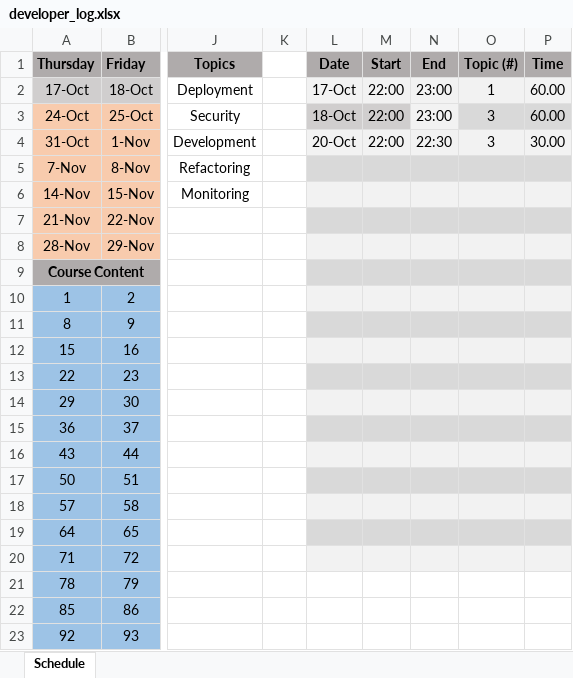
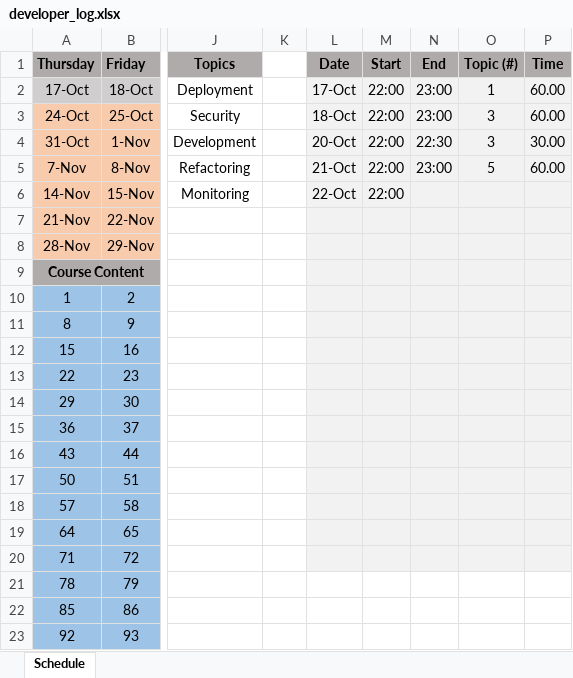
Before and after one commit to slaytr/Project-AWS, an Excel workbook: Developer/developer_log.xlsx, sheet Schedule, drawn as a sheet; only a part is shown, gaps mark what is left out; values as stored, in another font and other column widths than the file's, no borders; the diff names each change by its address in the sheet, - before the commit and + after, or states it on an @@ line.

```diff
--- a/Developer/developer_log.xlsx (sheet Schedule)
+++ b/Developer/developer_log.xlsx (sheet Schedule)
-L3:M3 fill: #D0CECE
+L3:M3 fill: #F2F2F2
-O3:P3 fill: #D9D9D9
+O3:P3 fill: #F2F2F2
-L5 (Date): (empty)
+L5 (Date): 21-Oct
-L5:P5 fill: #D9D9D9
+L5:P5 fill: #F2F2F2
-M5:M6 (Start): (empty)
+M5:M6 (Start): 22:00
-N5 (End): (empty)
+N5 (End): 23:00
-O5 (Topic (#)): (empty)
+O5 (Topic (#)): 5
-P5 (Time): (empty)
+P5 (Time): 60.00
-L6 (Date): (empty)
+L6 (Date): 22-Oct
-L7:P7 fill: #D9D9D9
+L7:P7 fill: #F2F2F2
-L9:P9 fill: #D9D9D9
+L9:P9 fill: #F2F2F2
-L11:P11 fill: #D9D9D9
+L11:P11 fill: #F2F2F2
-L13:P13 fill: #D9D9D9
+L13:P13 fill: #F2F2F2
-L15:P15 fill: #D9D9D9
+L15:P15 fill: #F2F2F2
-L17:P17 fill: #D9D9D9
+L17:P17 fill: #F2F2F2
-L19:P19 fill: #D9D9D9
+L19:P19 fill: #F2F2F2
```
Also changed, not shown: 1 other file.
